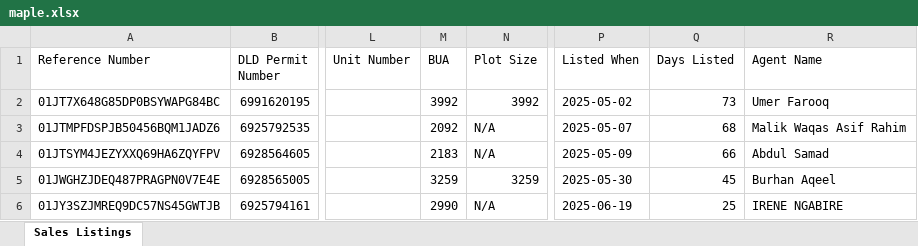
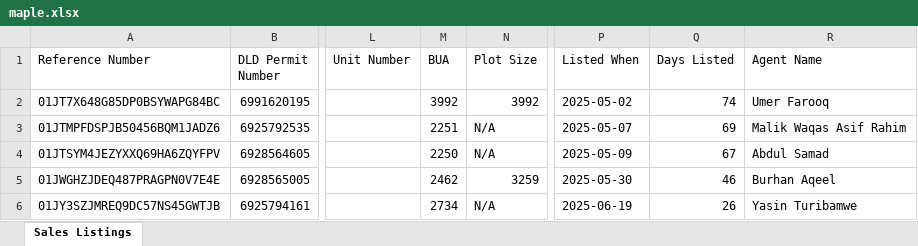
Before and after one commit to Levan91/MegaValuationer, an Excel workbook: Data/Listings/maple.xlsx, sheet Sales Listings, drawn as a sheet; only a part is shown, gaps mark what is left out; values as stored, in another font and other column widths than the file's, no cell formats; the diff covers the shown part only; the diff names each change by its address in the sheet, - before the commit and + after, or states it on an @@ line.

Commit message:
Sync data files - 2025-07-15 10:42:44 (       4 files updated)

```diff
--- a/Data/Listings/maple.xlsx (sheet Sales Listings)
+++ b/Data/Listings/maple.xlsx (sheet Sales Listings)
-Q2 (Days Listed): 73
+Q2 (Days Listed): 74
-M3 (BUA): 2092
+M3 (BUA): 2251
-Q3 (Days Listed): 68
+Q3 (Days Listed): 69
-M4 (BUA): 2183
+M4 (BUA): 2250
-Q4 (Days Listed): 66
+Q4 (Days Listed): 67
-M5 (BUA): 3259
+M5 (BUA): 2462
-Q5 (Days Listed): 45
+Q5 (Days Listed): 46
-M6 (BUA): 2990
+M6 (BUA): 2734
-Q6 (Days Listed): 25
+Q6 (Days Listed): 26
-R6 (Agent Name): IRENE NGABIRE
+R6 (Agent Name): Yasin Turibamwe
```
Also changed, not shown: 7 added rows, 6 removed rows and 176 edited cells elsewhere in this sheet, cell formats, Data/Listings/sidra.xlsx, Data/Rentals/Maple_rentals.xlsx, 1 other file.
